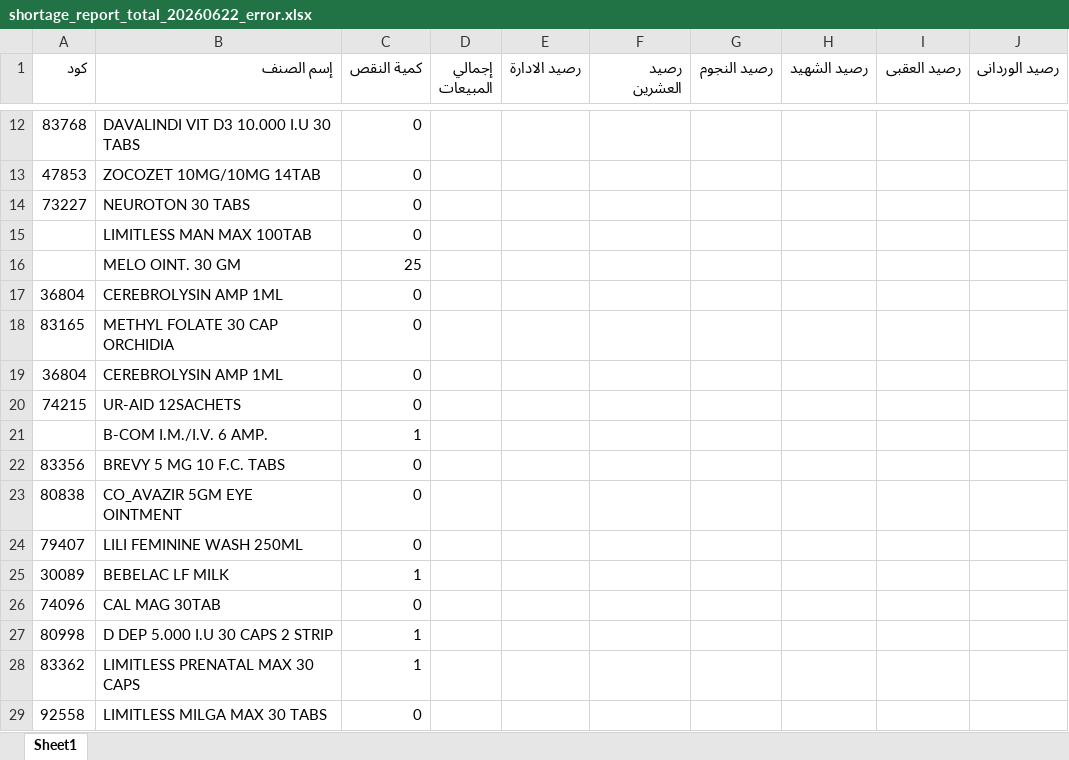
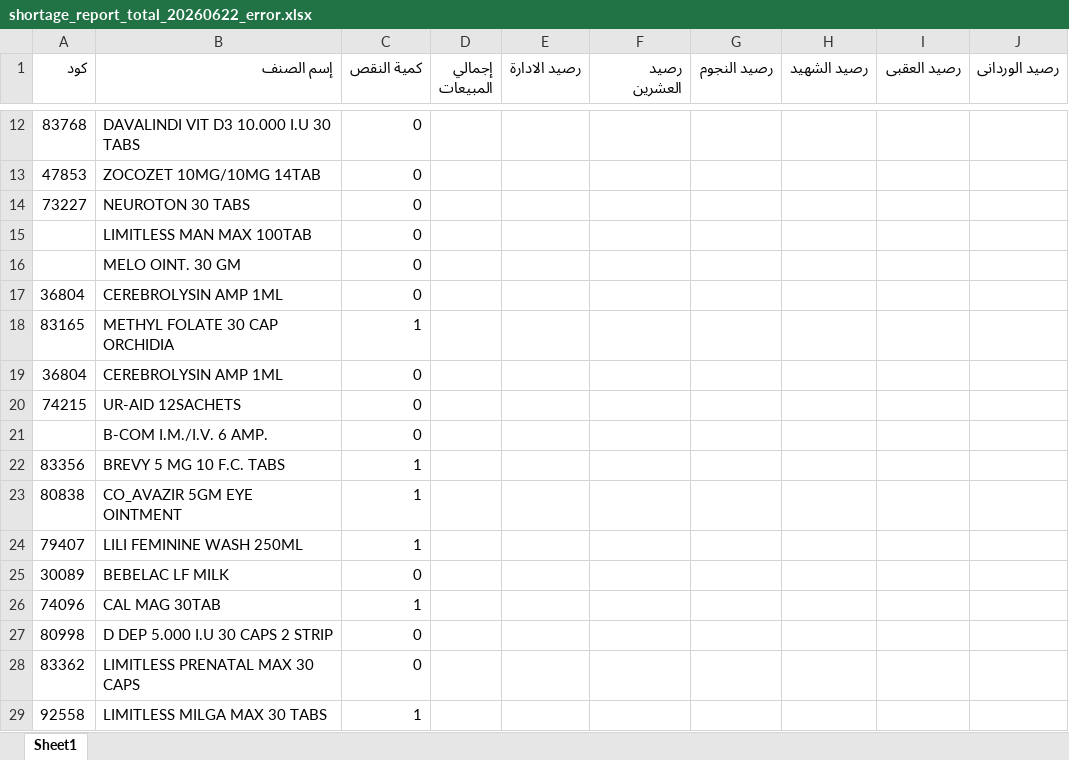
Before and after one commit to abdalhamid19/PharmaSupplyBot, an Excel workbook: data/input/order_items/shortage_report_total_20260622_error.xlsx, sheet Sheet1, drawn as a sheet; only a part is shown, gaps mark what is left out; values as stored, in another font and other column widths than the file's, no borders; the diff names each change by its address in the sheet, - before the commit and + after, or states it on an @@ line.

```diff
--- a/data/input/order_items/shortage_report_total_20260622_error.xlsx (sheet Sheet1)
+++ b/data/input/order_items/shortage_report_total_20260622_error.xlsx (sheet Sheet1)
-C16 (كمية النقص): 25
+C16 (كمية النقص): 0
-C18 (كمية النقص): 0
+C18 (كمية النقص): 1
-C21 (كمية النقص): 1
+C21 (كمية النقص): 0
-C22:C24 (كمية النقص): 0
+C22:C24 (كمية النقص): 1
-C25 (كمية النقص): 1
+C25 (كمية النقص): 0
-C26 (كمية النقص): 0
+C26 (كمية النقص): 1
-C27:C28 (كمية النقص): 1
+C27:C28 (كمية النقص): 0
-C29 (كمية النقص): 0
+C29 (كمية النقص): 1
```
Also changed, not shown: 1 other file.
